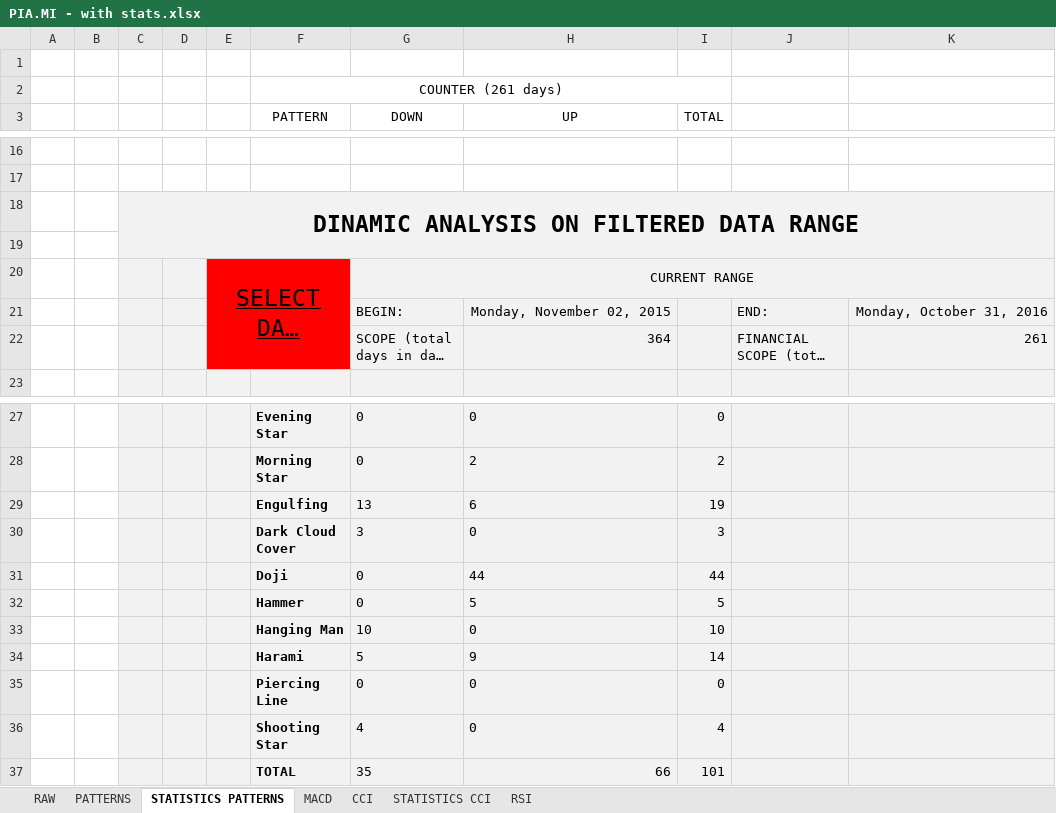
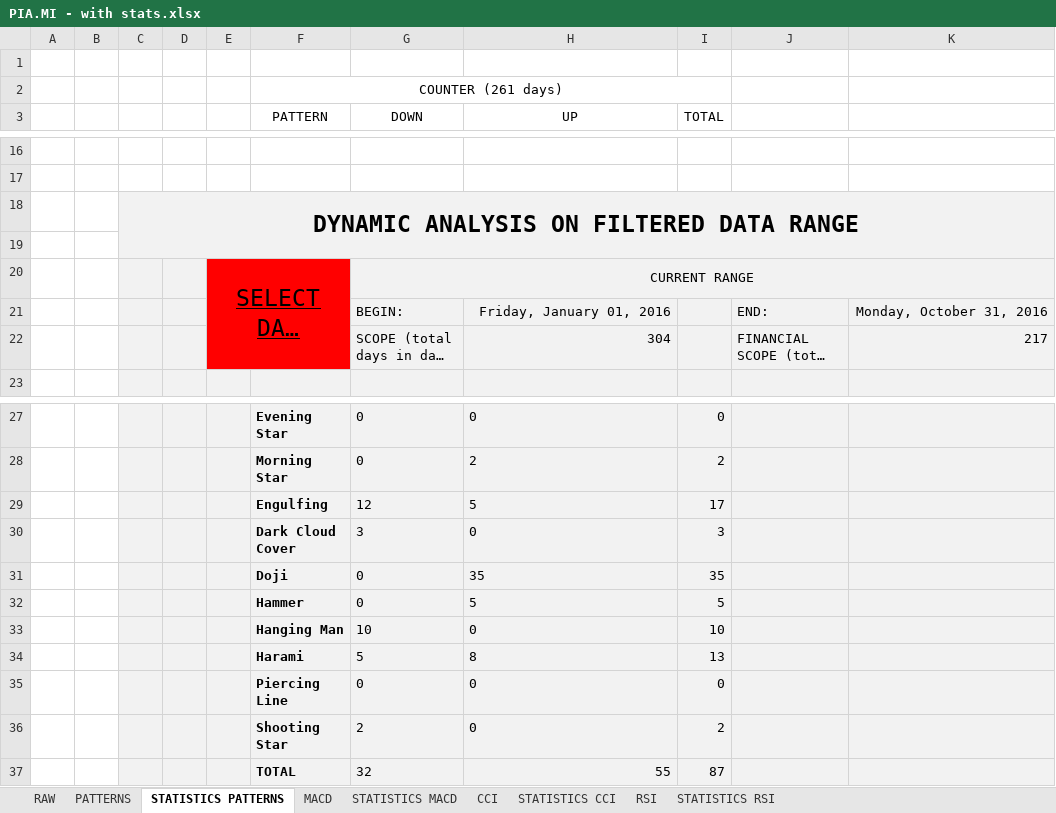
Before and after one commit to alBendin/TISproject_2016-2017, an Excel workbook: results/PIA.MI - with stats.xlsx, sheet STATISTICS PATTERNS, drawn as a sheet; only a part is shown, gaps mark what is left out; long unchanged cells end in …; values as stored, in another font and other column widths than the file's, no borders; charts and pictures not drawn; removed rows and columns are numbered as before the commit, all else as after; the diff names each change by its address in the sheet, - before the commit and + after, or states it on an @@ line.

```diff
--- a/results/PIA.MI - with stats.xlsx (sheet STATISTICS PATTERNS)
+++ b/results/PIA.MI - with stats.xlsx (sheet STATISTICS PATTERNS)
+sheet tab: STATISTICS MACD
+sheet tab: STATISTICS RSI
-C18: DINAMIC ANALYSIS ON FILTERED DATA RANGE
+C18: DYNAMIC ANALYSIS ON FILTERED DATA RANGE
-H21 (UP): Monday, November 02, 2015
+H21 (UP): Friday, January 01, 2016
-H22 (UP): 364
+H22 (UP): 304
-K22: 261
+K22: 217
-row 29:  |  |  |  |  | Engulfing | 13 | 6 | 19
+row 29:  |  |  |  |  | Engulfing | 12 | 5 | 17
-H31 (UP): 44
+H31 (UP): 35
-I31 (TOTAL): 44
+I31 (TOTAL): 35
-H34 (UP): 9
+H34 (UP): 8
-I34 (TOTAL): 14
+I34 (TOTAL): 13
-G36 (DOWN): 4
+G36 (DOWN): 2
-I36 (TOTAL): 4
+I36 (TOTAL): 2
-row 37:  |  |  |  |  | TOTAL | 35 | 66 | 101
+row 37:  |  |  |  |  | TOTAL | 32 | 55 | 87
```
Also changed, not shown: sheet PATTERNS, sheet RSI, sheet MACD, sheet STATISTICS CCI, hidden cells, charts or pictures.
